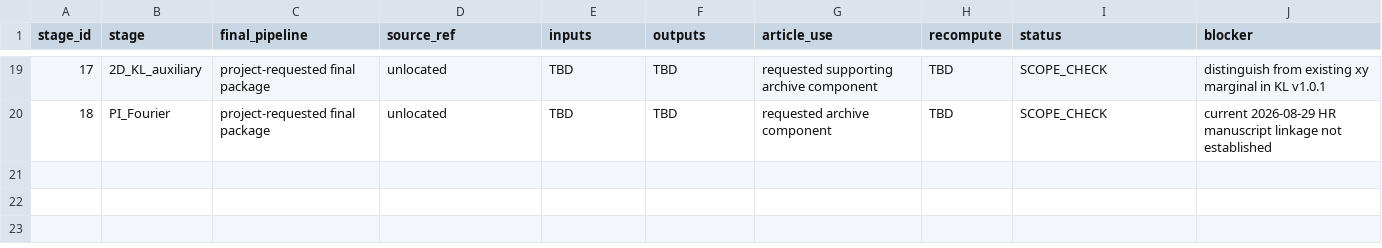
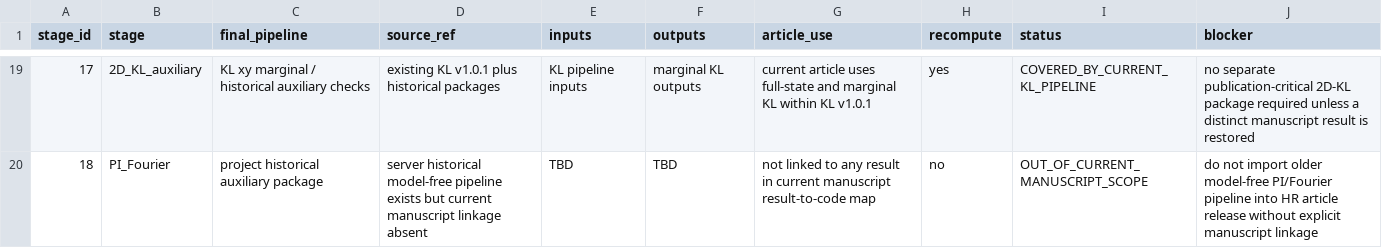
Before and after one commit to MartyBordeaux/NeuroThermo, a TSV file: publication/neurothermo_plos_v1_2/docs/PUBLICATION_WORKFLOW_INVENTORY.tsv, drawn as a sheet; only a part is shown, gaps mark what is left out; the diff covers the shown part only.

Commit message:
Update publication workflow inventory after clean-clone validation

```diff
--- a/publication/neurothermo_plos_v1_2/docs/PUBLICATION_WORKFLOW_INVENTORY.tsv
+++ b/publication/neurothermo_plos_v1_2/docs/PUBLICATION_WORKFLOW_INVENTORY.tsv
@@ -19,2 +19,2 @@ stage_id	stage	final_pipeline	source_ref	inputs	outputs	article_use	recompute	st
-17	2D_KL_auxiliary	project-requested final package	unlocated	TBD	TBD	requested supporting archive component	TBD	SCOPE_CHECK	distinguish from existing xy marginal in KL v1.0.1
-18	PI_Fourier	project-requested final package	unlocated	TBD	TBD	requested archive component	TBD	SCOPE_CHECK	current 2026-08-29 HR manuscript linkage not established
+17	2D_KL_auxiliary	KL xy marginal / historical auxiliary checks	existing KL v1.0.1 plus historical packages	KL pipeline inputs	marginal KL outputs	current article uses full-state and marginal KL within KL v1.0.1	yes	COVERED_BY_CURRENT_KL_PIPELINE	no separate publication-critical 2D-KL package required unless a distinct manuscript result is restored
+18	PI_Fourier	project historical auxiliary package	server historical model-free pipeline exists but current manuscript linkage absent	TBD	TBD	not linked to any result in current manuscript result-to-code map	no	OUT_OF_CURRENT_MANUSCRIPT_SCOPE	do not import older model-free PI/Fourier pipeline into HR article release without explicit manuscript linkage
```
Also changed, not shown: 28 edited cells elsewhere in this file.
